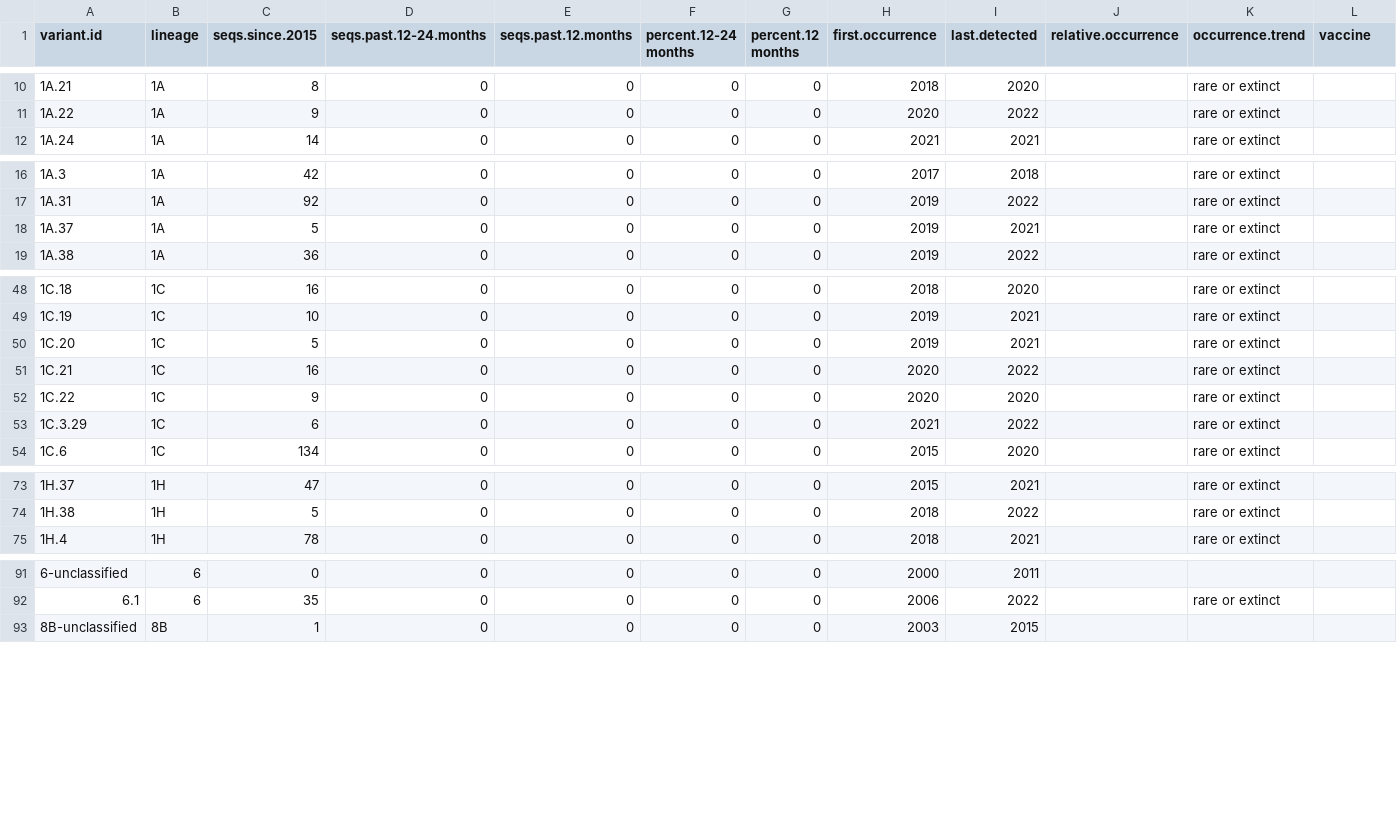
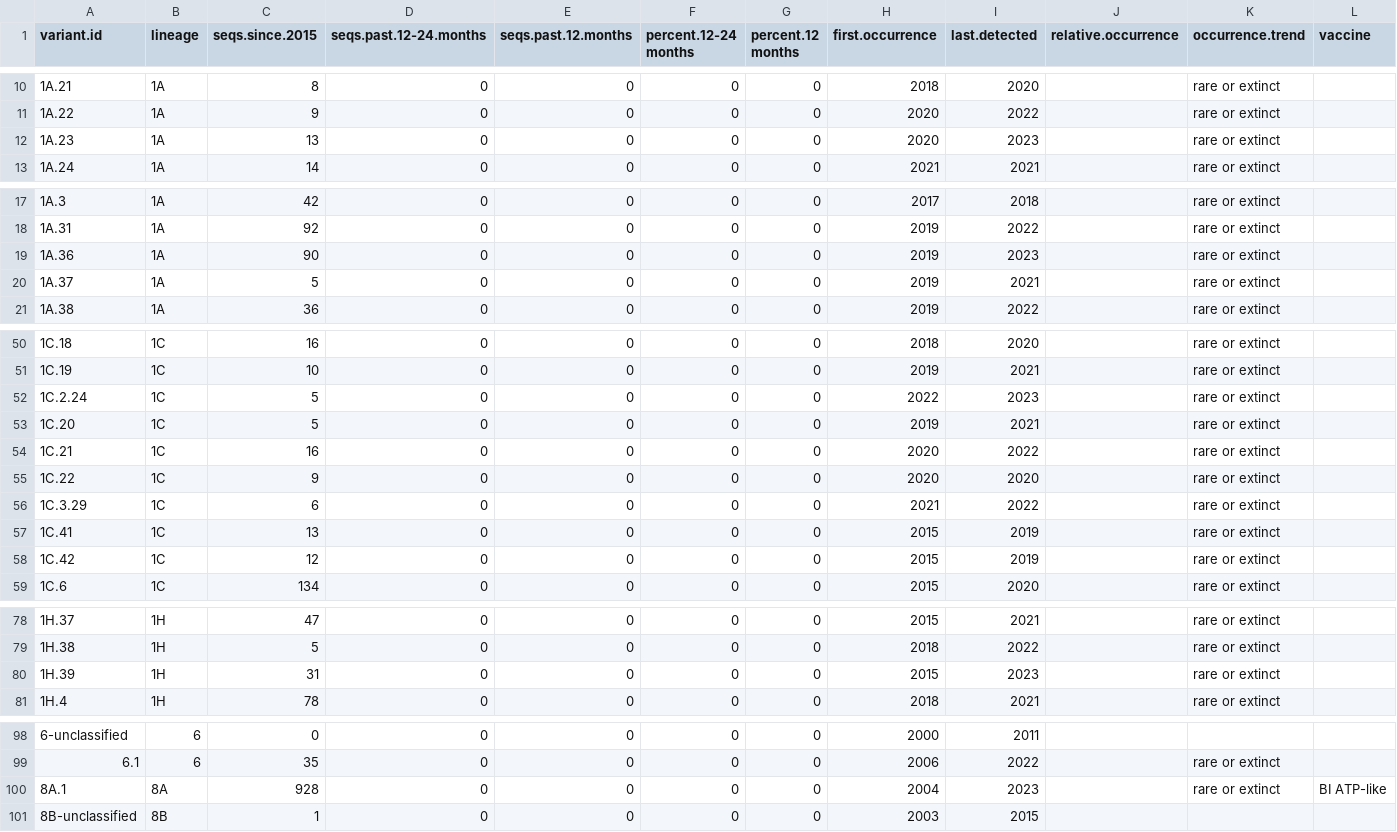
Before and after one commit to kvanderwaal/prrsv2_classification, a CSV file: variant.summary.nonactive.csv, drawn as a sheet; only a part is shown, gaps mark what is left out; the diff covers the shown part only; the diff names each change by its address in the sheet, - before the commit and + after, or states it on an @@ line.

```diff
--- a/variant.summary.nonactive.csv
+++ b/variant.summary.nonactive.csv
+row 12: 1A.23 | 1A | 13 | 0 | 0 | 0 | 0 | 2020 | 2023 |  | rare or extinct
+row 19: 1A.36 | 1A | 90 | 0 | 0 | 0 | 0 | 2019 | 2023 |  | rare or extinct
+row 52: 1C.2.24 | 1C | 5 | 0 | 0 | 0 | 0 | 2022 | 2023 |  | rare or extinct
+row 57: 1C.41 | 1C | 13 | 0 | 0 | 0 | 0 | 2015 | 2019 |  | rare or extinct
+row 58: 1C.42 | 1C | 12 | 0 | 0 | 0 | 0 | 2015 | 2019 |  | rare or extinct
+row 80: 1H.39 | 1H | 31 | 0 | 0 | 0 | 0 | 2015 | 2023 |  | rare or extinct
+row 100: 8A.1 | 8A | 928 | 0 | 0 | 0 | 0 | 2004 | 2023 |  | rare or extinct | BI ATP-like
```
Also changed, not shown: 1 added row elsewhere in this file, splits.csv, variant.summary.active.csv, 1 other file.
